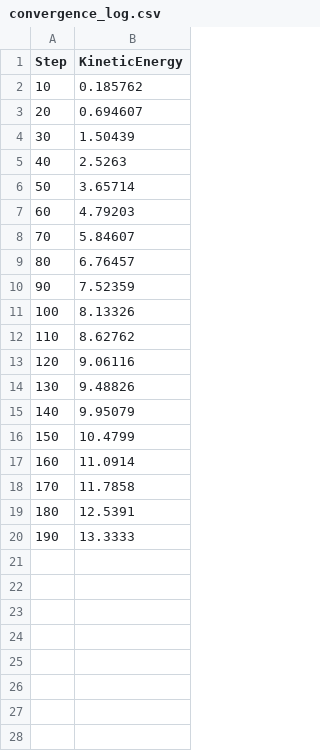
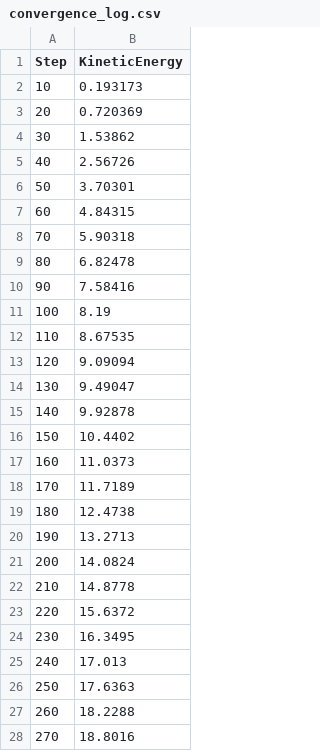
Before and after one commit to qq1722/SPHMesh2, a CSV file: convergence_log.csv, drawn as a sheet; only a part is shown; the diff covers the shown part only.

```diff
--- a/convergence_log.csv
+++ b/convergence_log.csv
@@ -1,20 +1,28 @@
 Step,KineticEnergy
-10,0.185762
-20,0.694607
-30,1.50439
-40,2.5263
-50,3.65714
-60,4.79203
-70,5.84607
-80,6.76457
-90,7.52359
-100,8.13326
-110,8.62762
-120,9.06116
-130,9.48826
-140,9.95079
-150,10.4799
-160,11.0914
-170,11.7858
-180,12.5391
-190,13.3333
+10,0.193173
+20,0.720369
+30,1.53862
+40,2.56726
+50,3.70301
+60,4.84315
+70,5.90318
+80,6.82478
+90,7.58416
+100,8.19
+110,8.67535
+120,9.09094
+130,9.49047
+140,9.92878
+150,10.4402
+160,11.0373
+170,11.7189
+180,12.4738
+190,13.2713
+200,14.0824
+210,14.8778
+220,15.6372
+230,16.3495
+240,17.013
+250,17.6363
+260,18.2288
+270,18.8016
```
Also changed, not shown: 8 added rows elsewhere in this file, 1 other file.
